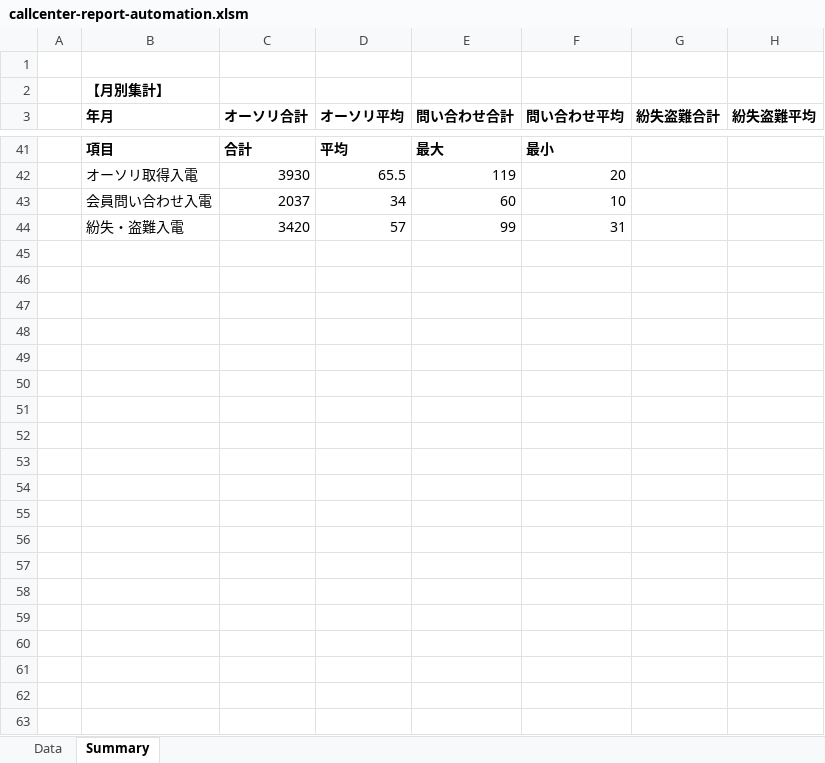
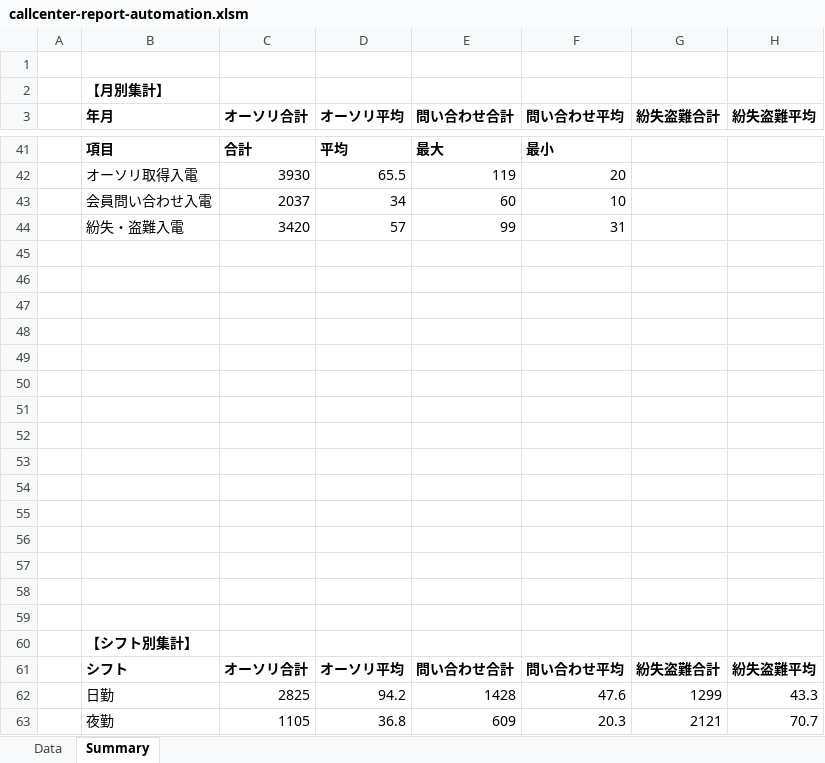
Before and after one commit to takemamiki/callcenter-report-automation, an Excel workbook: callcenter-report-automation.xlsm, sheet Summary, drawn as a sheet; only a part is shown, gaps mark what is left out; values as stored, in another font and other column widths than the file's, no borders; charts and pictures not drawn; the diff names each change by its address in the sheet, - before the commit and + after, or states it on an @@ line.

Commit message:
Add shift-based summary and comparison chart to workbook

```diff
--- a/callcenter-report-automation.xlsm (sheet Summary)
+++ b/callcenter-report-automation.xlsm (sheet Summary)
+row 45: (empty)
+row 46: (empty)
+row 47: (empty)
+row 48: (empty)
+row 49: (empty)
+row 50: (empty)
+row 51: (empty)
+row 52: (empty)
+row 53: (empty)
+row 54: (empty)
+row 55: (empty)
+row 56: (empty)
+row 57: (empty)
+row 58: (empty)
+row 59: (empty)
+row 60:  | 【シフト別集計】
+row 61:  | シフト | オーソリ合計 | オーソリ平均 | 問い合わせ合計 | 問い合わせ平均 | 紛失盗難合計 | 紛失盗難平均
+row 62:  | 日勤 | 2825 | 94.2 | 1428 | 47.6 | 1299 | 43.3
+row 63:  | 夜勤 | 1105 | 36.8 | 609 | 20.3 | 2121 | 70.7
```
Also changed, not shown: charts or pictures.
